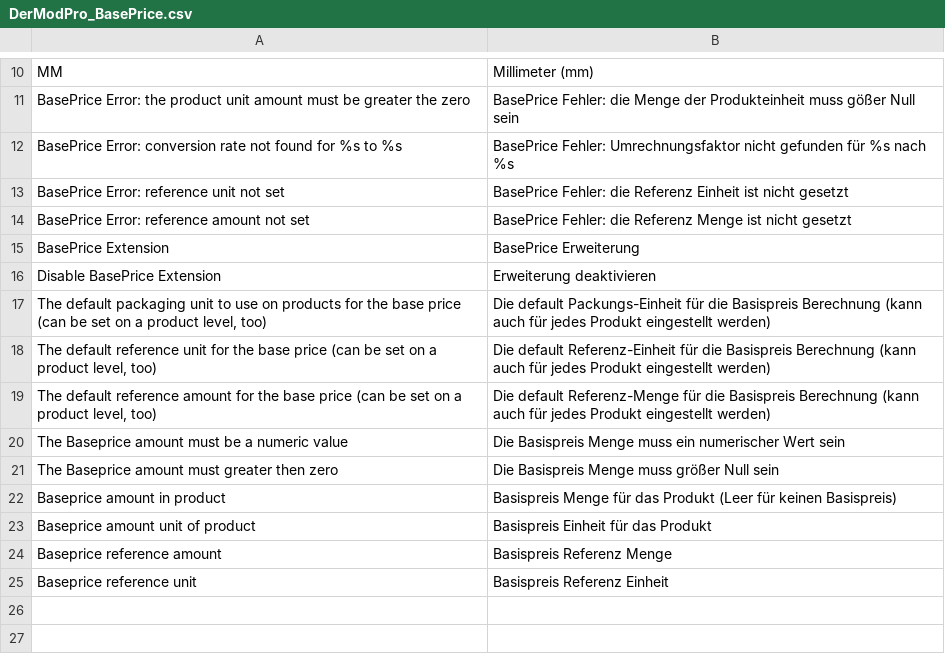
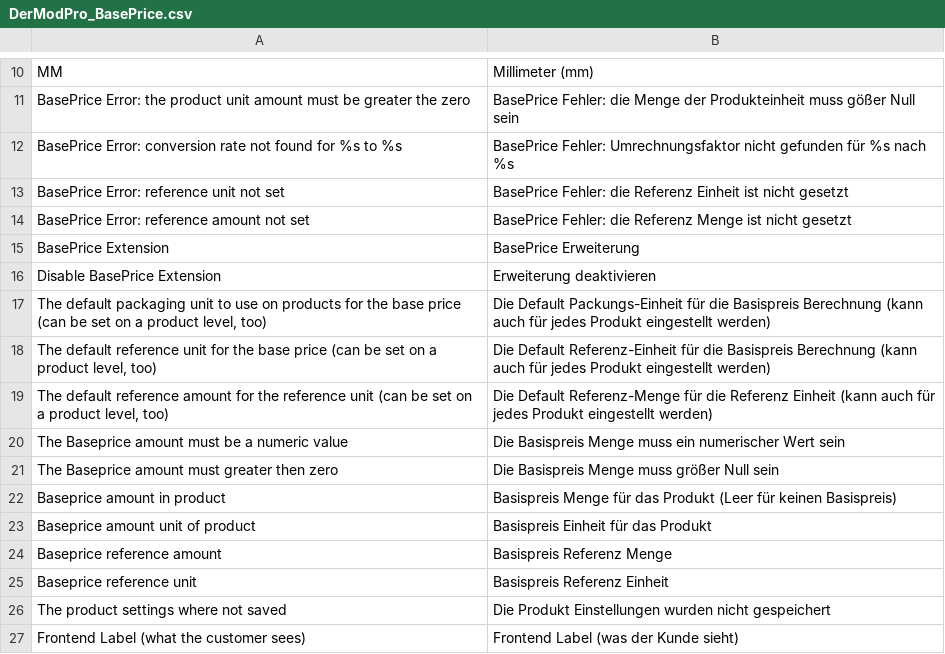
Before and after one commit to steffen-wirth/DMP_BasePrice, a CSV file: locale/de_DE/DerModPro_BasePrice.csv, drawn as a sheet; only a part is shown, gaps mark what is left out.

```diff
--- a/locale/de_DE/DerModPro_BasePrice.csv
+++ b/locale/de_DE/DerModPro_BasePrice.csv
@@ -16,5 +16,5 @@
 "Disable BasePrice Extension","Erweiterung deaktivieren"
-"The default packaging unit to use on products for the base price (can be set on a product level, too)","Die default Packungs-Einheit für die Basispreis Berechnung (kann auch für jedes Produkt eingestellt werden)"
-"The default reference unit for the base price (can be set on a product level, too)","Die default Referenz-Einheit für die Basispreis Berechnung (kann auch für jedes Produkt eingestellt werden)"
-"The default reference amount for the base price (can be set on a product level, too)","Die default Referenz-Menge für die Basispreis Berechnung (kann auch für jedes Produkt eingestellt werden)"
+"The default packaging unit to use on products for the base price (can be set on a product level, too)","Die Default Packungs-Einheit für die Basispreis Berechnung (kann auch für jedes Produkt eingestellt werden)"
+"The default reference unit for the base price (can be set on a product level, too)","Die Default Referenz-Einheit für die Basispreis Berechnung (kann auch für jedes Produkt eingestellt werden)"
+"The default reference amount for the reference unit (can be set on a product level, too)","Die Default Referenz-Menge für die Referenz Einheit (kann auch für jedes Produkt eingestellt werden)"
 "The Baseprice amount must be a numeric value","Die Basispreis Menge muss ein numerischer Wert sein"
@@ -25 +25,3 @@
 "Baseprice reference unit","Basispreis Referenz Einheit"
+"The product settings where not saved","Die Produkt Einstellungen wurden nicht gespeichert"
+"Frontend Label (what the customer sees)","Frontend Label (was der Kunde sieht)"
```
Also changed, not shown: locale/en_US/DerModPro_BasePrice.csv, 7 other files.
